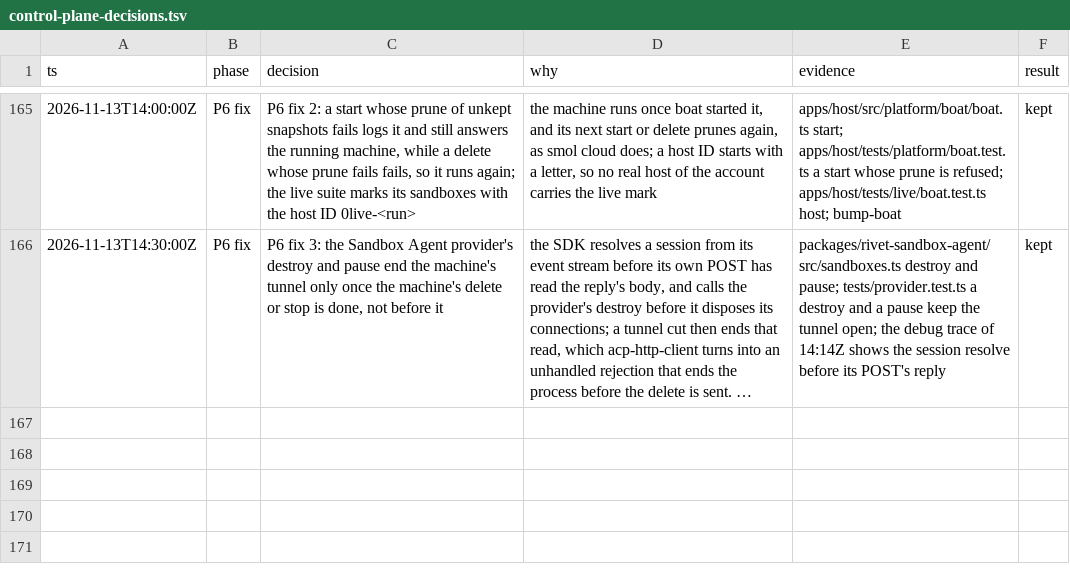
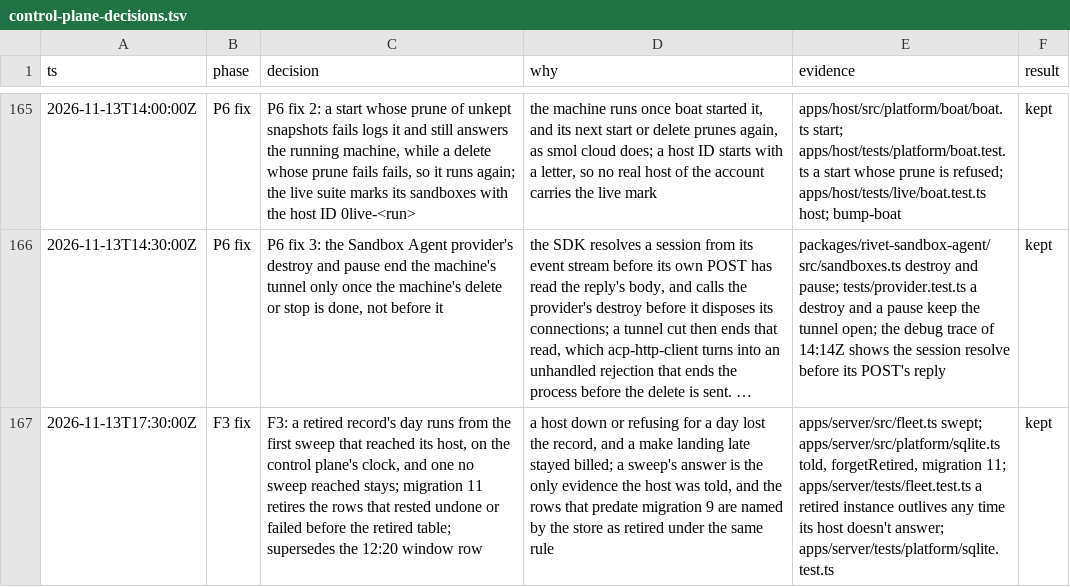
Before and after one commit to gjermundgaraba/clankerbox, a TSV file: docs/design/control-plane-decisions.tsv, drawn as a sheet; only a part is shown, gaps mark what is left out; long unchanged cells end in …; the diff names each change by its address in the sheet, - before the commit and + after, or states it on an @@ line.

Commit message:
Run a retired record's day from the first sweep that reached its host
A retired record lasted a day from the write that retired it. A host
that was down or refused its sweeps for that day never heard of the
instance, so a make that landed there late stayed at its provider,
billed, with nothing left to name it.

The store now notes when a sweep that named a record was first
answered by its host, and forgets a record a day after that, on the
control plane's clock alone; a record no sweep has reached stays. The
sweep's rule is unchanged: it deletes only what the store retired.

A new migration adds that note and retires the instance of each row
that already rested undone or failed when the retired table was made,
which the table began without. The design doc's list of what a sweep
leaves at a provider loses those two leaks and says why the others
stay.

```diff
--- a/docs/design/control-plane-decisions.tsv
+++ b/docs/design/control-plane-decisions.tsv
+row 167: 2026-11-13T17:30:00Z | F3 fix | F3: a retired record's day runs from the first sweep that reached its host, on the control plane's clock, and one no sweep reached stays; migration 11 retires the rows that rested undone or failed before the retired table; supersedes the 12:20 window row | a host down or refusing for a day lost the record, and a make landing late stayed billed; a sweep's answer is the only evidence the host was told, and the rows that predate migration 9 are named by the store as retired under the same rule | apps/server/src/fleet.ts swept; apps/server/src/platform/sqlite.ts told, forgetRetired, migration 11; apps/server/tests/fleet.test.ts a retired instance outlives any time its host doesn't answer; apps/server/tests/platform/sqlite.test.ts | kept
```
Also changed, not shown: 7 other files.
